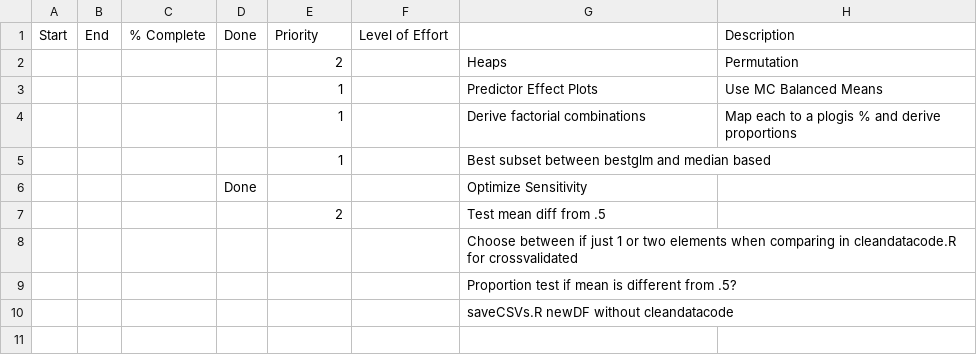
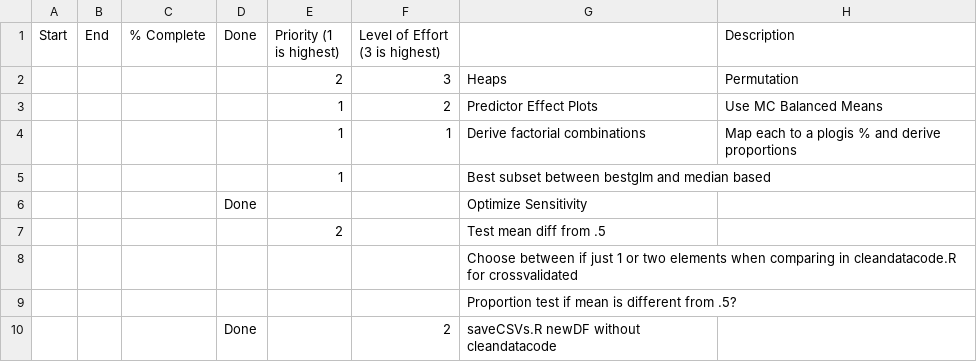
Before and after one commit to thistleknot/Capstone-577, a CSV file: featureDev.csv, drawn as a sheet.

Commit message:
Update featureDev.csv

```diff
--- a/featureDev.csv
+++ b/featureDev.csv
@@ -1,5 +1,5 @@
-Start,End,% Complete,Done,Priority,Level of Effort,,Description
-,,,,2,,Heaps,Permutation
-,,,,1,,Predictor Effect Plots,Use MC Balanced Means
-,,,,1,,Derive factorial combinations,Map each to a plogis % and derive proportions
+Start,End,% Complete,Done,Priority (1 is highest),Level of Effort (3 is highest),,Description
+,,,,2,3,Heaps,Permutation
+,,,,1,2,Predictor Effect Plots,Use MC Balanced Means
+,,,,1,1,Derive factorial combinations,Map each to a plogis % and derive proportions
 ,,,,1,,Best subset between bestglm and median based,
@@ -9,2 +9,2 @@
 ,,,,,,Proportion test if mean is different from .5?,
-,,,,,,saveCSVs.R newDF without cleandatacode,
+,,,Done,,2,saveCSVs.R newDF without cleandatacode,
```
